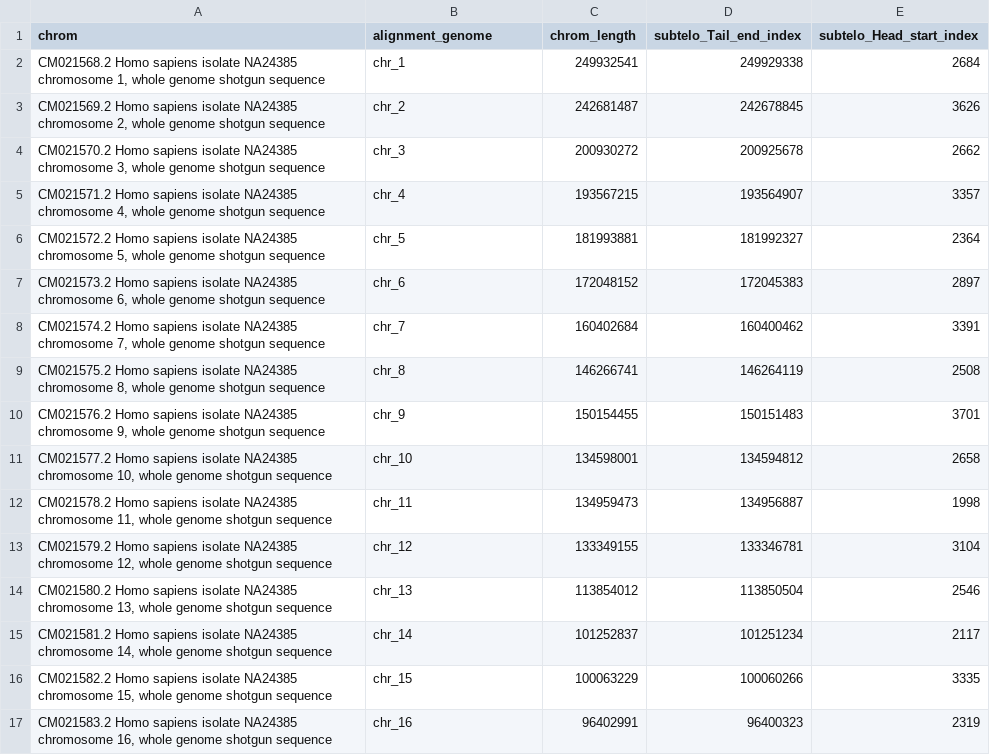
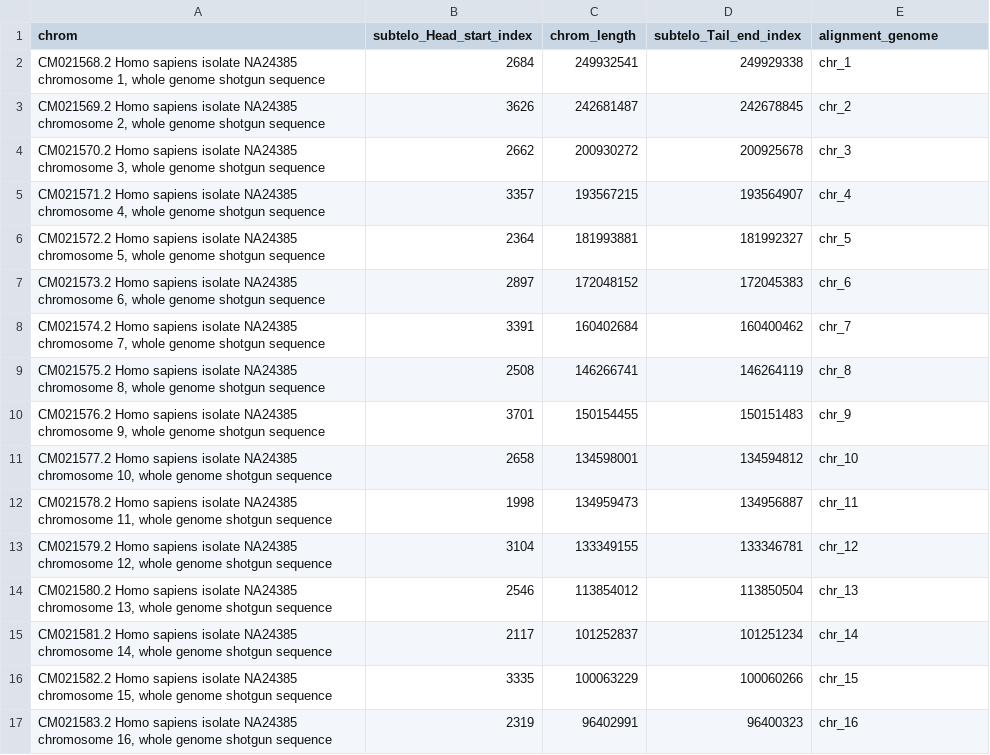
Before and after one commit to Tzfatilab/Dorado_Automataion_API, a CSV file: dorado_workflow/data/references/T2T-fillN-ref/Human-Ashkenazi-GCA_011064465.2_Ash1_v2.2/subtelo_indices-Human-T2T-GCA_011064465.2_Ash1_v2.2_genomic.csv, drawn as a sheet; only a part is shown; the diff covers the shown part only.

Commit message:
Updated fixed csv.
The "alignment_genome" column should be the fifth column.

```diff
--- a/dorado_workflow/data/references/T2T-fillN-ref/Human-Ashkenazi-GCA_011064465.2_Ash1_v2.2/subtelo_indices-Human-T2T-GCA_011064465.2_Ash1_v2.2_genomic.csv
+++ b/dorado_workflow/data/references/T2T-fillN-ref/Human-Ashkenazi-GCA_011064465.2_Ash1_v2.2/subtelo_indices-Human-T2T-GCA_011064465.2_Ash1_v2.2_genomic.csv
@@ -1,17 +1,17 @@
-chrom,alignment_genome,chrom_length,subtelo_Tail_end_index,subtelo_Head_start_index
-"CM021568.2 Homo sapiens isolate NA24385 chromosome 1, whole genome shotgun sequence",chr_1,249932541,249929338,2684
-"CM021569.2 Homo sapiens isolate NA24385 chromosome 2, whole genome shotgun sequence",chr_2,242681487,242678845,3626
-"CM021570.2 Homo sapiens isolate NA24385 chromosome 3, whole genome shotgun sequence",chr_3,200930272,200925678,2662
-"CM021571.2 Homo sapiens isolate NA24385 chromosome 4, whole genome shotgun sequence",chr_4,193567215,193564907,3357
-"CM021572.2 Homo sapiens isolate NA24385 chromosome 5, whole genome shotgun sequence",chr_5,181993881,181992327,2364
-"CM021573.2 Homo sapiens isolate NA24385 chromosome 6, whole genome shotgun sequence",chr_6,172048152,172045383,2897
-"CM021574.2 Homo sapiens isolate NA24385 chromosome 7, whole genome shotgun sequence",chr_7,160402684,160400462,3391
-"CM021575.2 Homo sapiens isolate NA24385 chromosome 8, whole genome shotgun sequence",chr_8,146266741,146264119,2508
-"CM021576.2 Homo sapiens isolate NA24385 chromosome 9, whole genome shotgun sequence",chr_9,150154455,150151483,3701
-"CM021577.2 Homo sapiens isolate NA24385 chromosome 10, whole genome shotgun sequence",chr_10,134598001,134594812,2658
-"CM021578.2 Homo sapiens isolate NA24385 chromosome 11, whole genome shotgun sequence",chr_11,134959473,134956887,1998
-"CM021579.2 Homo sapiens isolate NA24385 chromosome 12, whole genome shotgun sequence",chr_12,133349155,133346781,3104
-"CM021580.2 Homo sapiens isolate NA24385 chromosome 13, whole genome shotgun sequence",chr_13,113854012,113850504,2546
-"CM021581.2 Homo sapiens isolate NA24385 chromosome 14, whole genome shotgun sequence",chr_14,101252837,101251234,2117
-"CM021582.2 Homo sapiens isolate NA24385 chromosome 15, whole genome shotgun sequence",chr_15,100063229,100060266,3335
-"CM021583.2 Homo sapiens isolate NA24385 chromosome 16, whole genome shotgun sequence",chr_16,96402991,96400323,2319
+chrom,subtelo_Head_start_index,chrom_length,subtelo_Tail_end_index,alignment_genome
+"CM021568.2 Homo sapiens isolate NA24385 chromosome 1, whole genome shotgun sequence",2684,249932541,249929338,chr_1
+"CM021569.2 Homo sapiens isolate NA24385 chromosome 2, whole genome shotgun sequence",3626,242681487,242678845,chr_2
+"CM021570.2 Homo sapiens isolate NA24385 chromosome 3, whole genome shotgun sequence",2662,200930272,200925678,chr_3
+"CM021571.2 Homo sapiens isolate NA24385 chromosome 4, whole genome shotgun sequence",3357,193567215,193564907,chr_4
+"CM021572.2 Homo sapiens isolate NA24385 chromosome 5, whole genome shotgun sequence",2364,181993881,181992327,chr_5
+"CM021573.2 Homo sapiens isolate NA24385 chromosome 6, whole genome shotgun sequence",2897,172048152,172045383,chr_6
+"CM021574.2 Homo sapiens isolate NA24385 chromosome 7, whole genome shotgun sequence",3391,160402684,160400462,chr_7
+"CM021575.2 Homo sapiens isolate NA24385 chromosome 8, whole genome shotgun sequence",2508,146266741,146264119,chr_8
+"CM021576.2 Homo sapiens isolate NA24385 chromosome 9, whole genome shotgun sequence",3701,150154455,150151483,chr_9
+"CM021577.2 Homo sapiens isolate NA24385 chromosome 10, whole genome shotgun sequence",2658,134598001,134594812,chr_10
+"CM021578.2 Homo sapiens isolate NA24385 chromosome 11, whole genome shotgun sequence",1998,134959473,134956887,chr_11
+"CM021579.2 Homo sapiens isolate NA24385 chromosome 12, whole genome shotgun sequence",3104,133349155,133346781,chr_12
+"CM021580.2 Homo sapiens isolate NA24385 chromosome 13, whole genome shotgun sequence",2546,113854012,113850504,chr_13
+"CM021581.2 Homo sapiens isolate NA24385 chromosome 14, whole genome shotgun sequence",2117,101252837,101251234,chr_14
+"CM021582.2 Homo sapiens isolate NA24385 chromosome 15, whole genome shotgun sequence",3335,100063229,100060266,chr_15
+"CM021583.2 Homo sapiens isolate NA24385 chromosome 16, whole genome shotgun sequence",2319,96402991,96400323,chr_16
```
Also changed, not shown: 16 edited cells elsewhere in this file.
